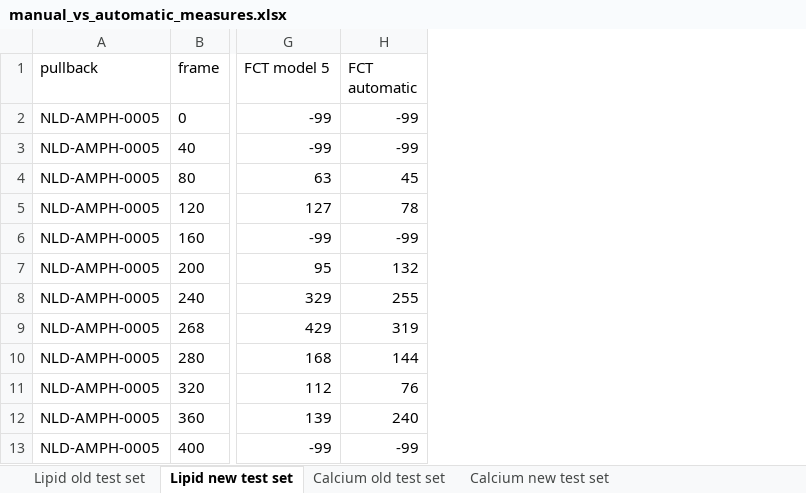
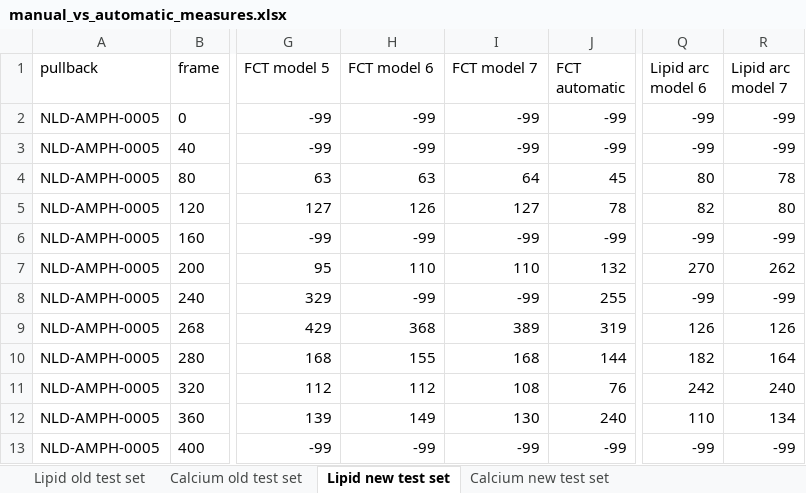
Before and after one commit to Gonzalo2408/CardiacOCT-project, an Excel workbook: code/count-distributions/manual_vs_automatic_measures.xlsx, sheet Lipid new test set, drawn as a sheet; only a part is shown, gaps mark what is left out; values as stored, in another font and other column widths than the file's, no borders; table styles not drawn; the diff names each change by its address in the sheet, - before the commit and + after, or states it on an @@ line.

```diff
--- a/code/count-distributions/manual_vs_automatic_measures.xlsx (sheet Lipid new test set)
+++ b/code/count-distributions/manual_vs_automatic_measures.xlsx (sheet Lipid new test set)
@@ sheet tab order changed: Lipid old test set | Calcium old test set | Lipid new test set | Calcium new test set @@
+column H (FCT model 6), rows 2-13: -99 | -99 | 63 | 126 | -99 | 110 | -99 | 368 | 155 | 112 | 149 | -99
+column I (FCT model 7), rows 2-13: -99 | -99 | 64 | 127 | -99 | 110 | -99 | 389 | 168 | 108 | 130 | -99
+column Q (Lipid arc model 6), rows 2-13: -99 | -99 | 80 | 82 | -99 | 270 | -99 | 126 | 182 | 242 | 110 | -99
+column R (Lipid arc model 7), rows 2-13: -99 | -99 | 78 | 80 | -99 | 262 | -99 | 126 | 164 | 240 | 134 | -99
```
Also changed, not shown: sheet Calcium new test set, excel-files/train_test_split_final.xlsx, metrics_build/statistics/measurements_analysis.xlsx, 36 other files.
